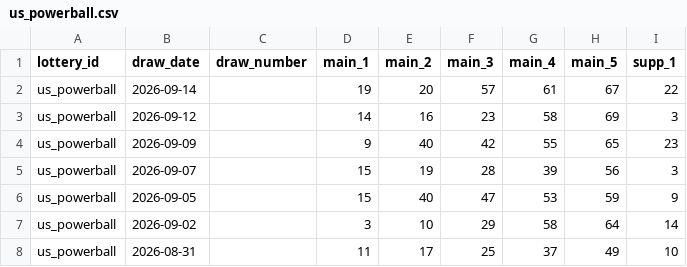
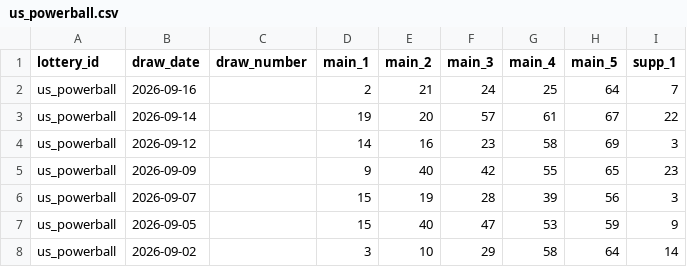
Before and after one commit to tonybjzhao/lottrun_flutter, a CSV file: docs/us_powerball.csv, drawn as a sheet; only a part is shown; the shorter side is filled out with more unchanged rows; the diff names each change by its address in the sheet, - before the commit and + after, or states it on an @@ line.

```diff
--- a/docs/us_powerball.csv
+++ b/docs/us_powerball.csv
+row 2: us_powerball | 2026-09-16 |  | 2 | 21 | 24 | 25 | 64 | 7
```
Also changed, not shown: docs/jp_loto6.csv, docs/powerball.csv, 2 other files.
